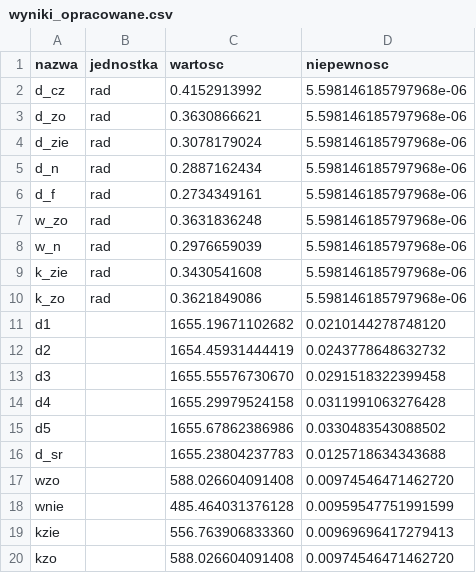
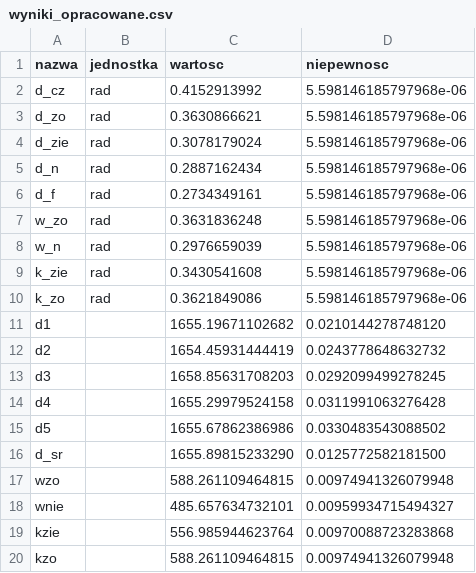
Before and after one commit to megi2601/FIZLAB, a CSV file: widma/wyniki_opracowane.csv, drawn as a sheet.

```diff
--- a/widma/wyniki_opracowane.csv
+++ b/widma/wyniki_opracowane.csv
@@ -12,9 +12,9 @@ d1,,1655.19671102682,0.0210144278748120
 d2,,1654.45931444419,0.0243778648632732
-d3,,1655.55576730670,0.0291518322399458
+d3,,1658.85631708203,0.0292099499278245
 d4,,1655.29979524158,0.0311991063276428
 d5,,1655.67862386986,0.0330483543088502
-d_sr,,1655.23804237783,0.0125718634343688
-wzo,,588.026604091408,0.00974546471462720
-wnie,,485.464031376128,0.00959547751991599
-kzie,,556.763906833360,0.00969696417279413
-kzo,,588.026604091408,0.00974546471462720
+d_sr,,1655.89815233290,0.0125772582181500
+wzo,,588.261109464815,0.00974941326079948
+wnie,,485.657634732101,0.00959934715494327
+kzie,,556.985944623764,0.00970088723283868
+kzo,,588.261109464815,0.00974941326079948
```
Also changed, not shown: widma/wyniki_zaokraglone.csv, 8 other files.
